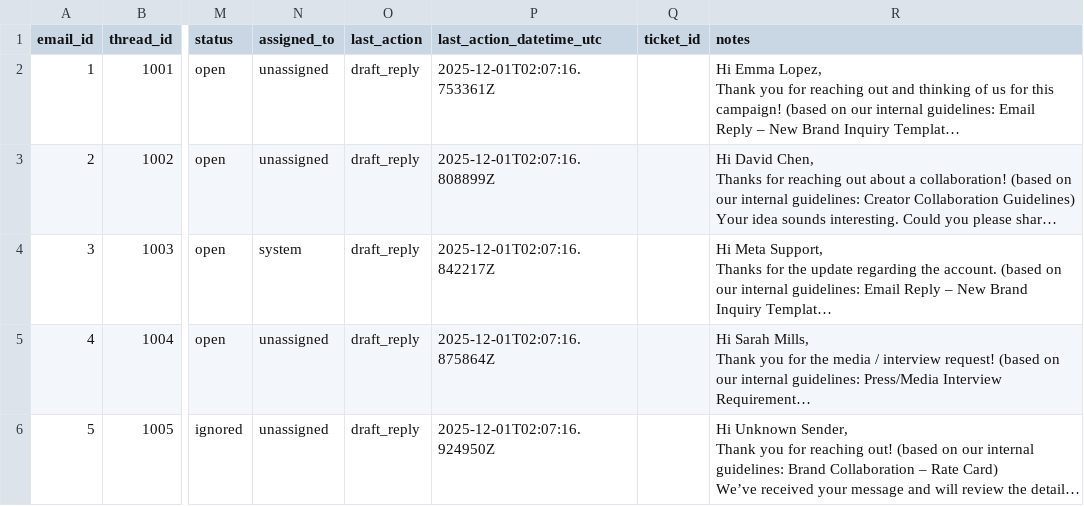
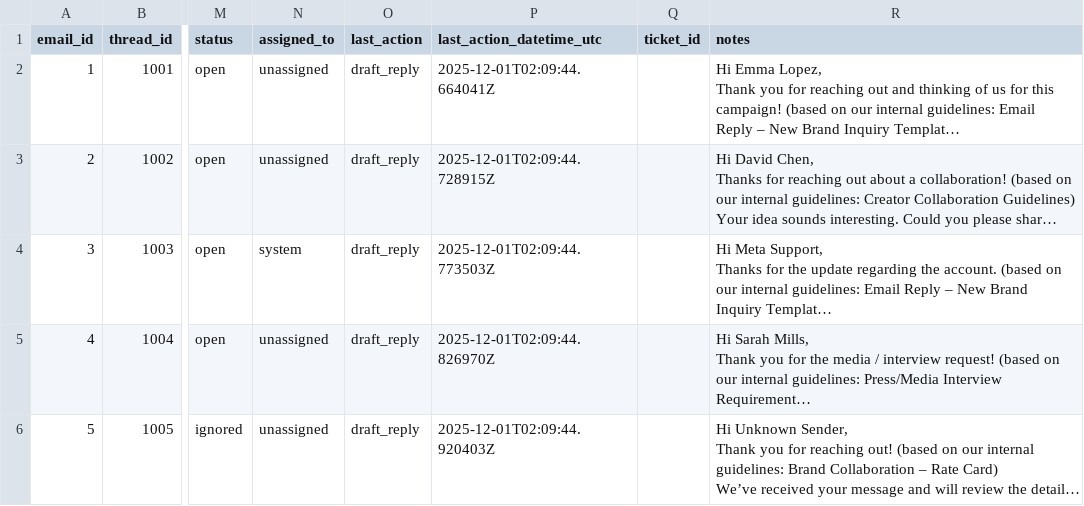
Before and after one commit to ManeeshUjji/creator-inbox-intelligence-agent, a CSV file: datasets/inbox.csv, drawn as a sheet; only a part is shown, gaps mark what is left out; long unchanged cells end in …; the diff names each change by its address in the sheet, - before the commit and + after, or states it on an @@ line.

```diff
--- a/datasets/inbox.csv
+++ b/datasets/inbox.csv
-P2 (last_action_datetime_utc): 2025-12-01T02:07:16.753361Z
+P2 (last_action_datetime_utc): 2025-12-01T02:09:44.664041Z
-P3 (last_action_datetime_utc): 2025-12-01T02:07:16.808899Z
+P3 (last_action_datetime_utc): 2025-12-01T02:09:44.728915Z
-P4 (last_action_datetime_utc): 2025-12-01T02:07:16.842217Z
+P4 (last_action_datetime_utc): 2025-12-01T02:09:44.773503Z
-P5 (last_action_datetime_utc): 2025-12-01T02:07:16.875864Z
+P5 (last_action_datetime_utc): 2025-12-01T02:09:44.826970Z
-P6 (last_action_datetime_utc): 2025-12-01T02:07:16.924950Z
+P6 (last_action_datetime_utc): 2025-12-01T02:09:44.920403Z
```
Also changed, not shown: datasets/tickets.csv, evaluation/artifacts/evaluation_report.csv, 2 other files.
